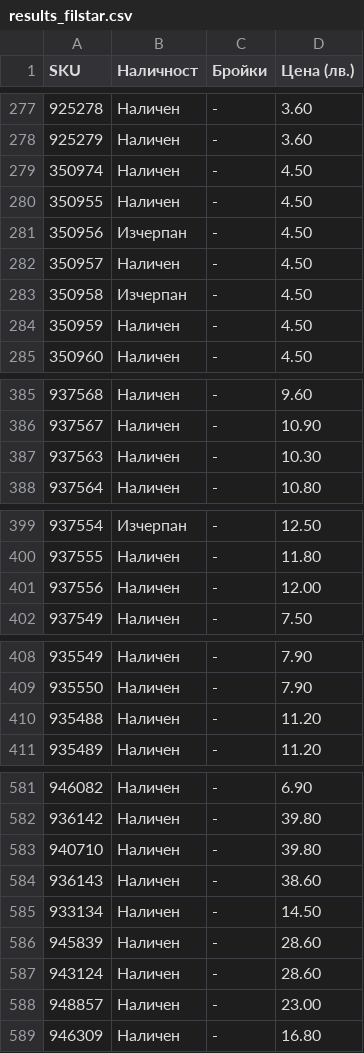
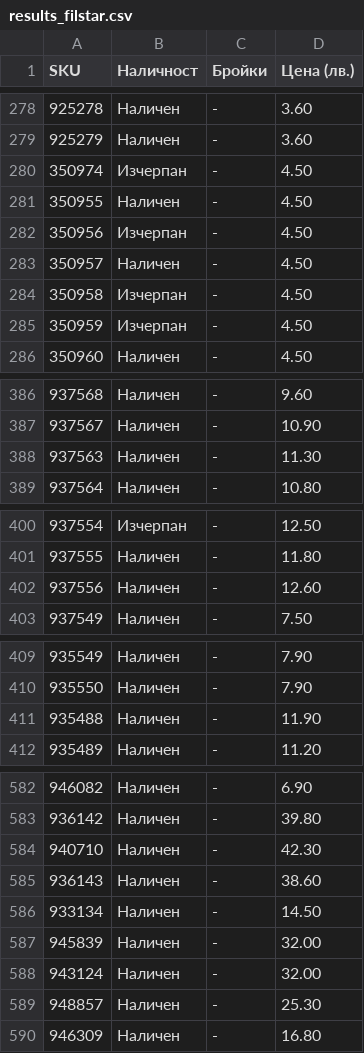
Before and after one commit to vladi1199/proba5, a CSV file: proba5/results_filstar.csv, drawn as a sheet; only a part is shown, gaps mark what is left out; the diff covers the shown part only.

```diff
--- a/proba5/results_filstar.csv
+++ b/proba5/results_filstar.csv
@@ -278,3 +279,3 @@ SKU,Наличност,Бройки,Цена (лв.)
 925279,Наличен,-,3.60
-350974,Наличен,-,4.50
+350974,Изчерпан,-,4.50
 350955,Наличен,-,4.50
@@ -283,3 +284,3 @@ SKU,Наличност,Бройки,Цена (лв.)
 350958,Изчерпан,-,4.50
-350959,Наличен,-,4.50
+350959,Изчерпан,-,4.50
 350960,Наличен,-,4.50
@@ -386,3 +387,3 @@ SKU,Наличност,Бройки,Цена (лв.)
 937567,Наличен,-,10.90
-937563,Наличен,-,10.30
+937563,Наличен,-,11.30
 937564,Наличен,-,10.80
@@ -400,3 +401,3 @@ SKU,Наличност,Бройки,Цена (лв.)
 937555,Наличен,-,11.80
-937556,Наличен,-,12.00
+937556,Наличен,-,12.60
 937549,Наличен,-,7.50
@@ -409,3 +410,3 @@ SKU,Наличност,Бройки,Цена (лв.)
 935550,Наличен,-,7.90
-935488,Наличен,-,11.20
+935488,Наличен,-,11.90
 935489,Наличен,-,11.20
@@ -582,8 +583,8 @@ SKU,Наличност,Бройки,Цена (лв.)
 936142,Наличен,-,39.80
-940710,Наличен,-,39.80
+940710,Наличен,-,42.30
 936143,Наличен,-,38.60
 933134,Наличен,-,14.50
-945839,Наличен,-,28.60
-943124,Наличен,-,28.60
-948857,Наличен,-,23.00
+945839,Наличен,-,32.00
+943124,Наличен,-,32.00
+948857,Наличен,-,25.30
 946309,Наличен,-,16.80
```
Also changed, not shown: 1 added row and 13 edited cells elsewhere in this file, proba5/not_found_filstar.csv, 46 other files.
